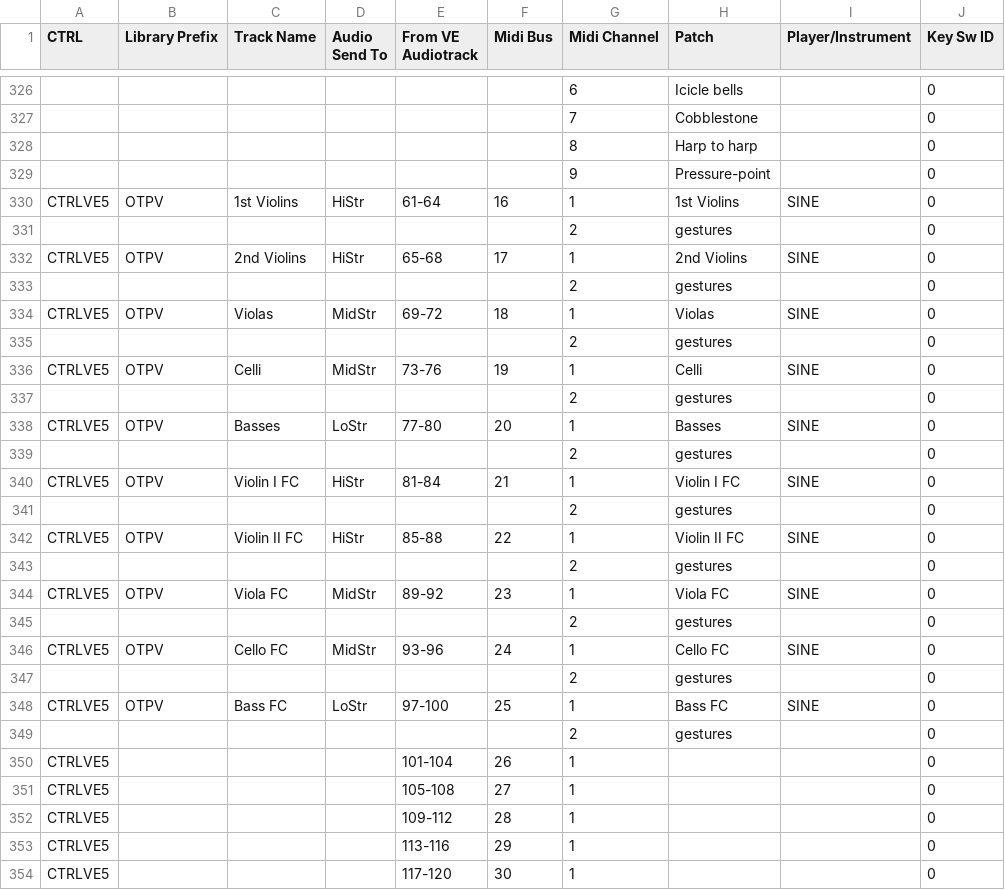
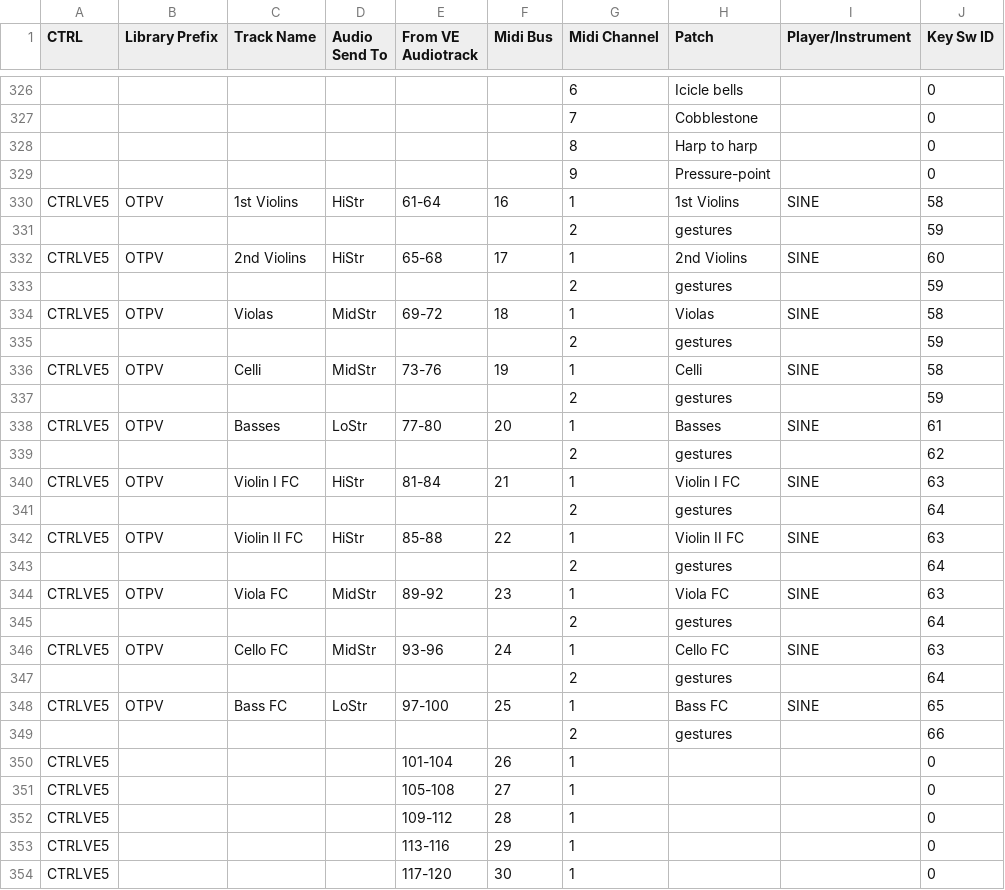
Before and after one commit to johanngrillenbeck/MCTM, a CSV file: Ressources/JG_SCORING_TEMPLATE_2025-11_INSTRUMENTS.csv, drawn as a sheet; only a part is shown, gaps mark what is left out; the diff covers the shown part only; the diff names each change by its address in the sheet, - before the commit and + after, or states it on an @@ line.

```diff
--- a/Ressources/JG_SCORING_TEMPLATE_2025-11_INSTRUMENTS.csv
+++ b/Ressources/JG_SCORING_TEMPLATE_2025-11_INSTRUMENTS.csv
-J330 (Key Sw ID): 0
+J330 (Key Sw ID): 58
-J331 (Key Sw ID): 0
+J331 (Key Sw ID): 59
-J332 (Key Sw ID): 0
+J332 (Key Sw ID): 60
-J333 (Key Sw ID): 0
+J333 (Key Sw ID): 59
-J334 (Key Sw ID): 0
+J334 (Key Sw ID): 58
-J335 (Key Sw ID): 0
+J335 (Key Sw ID): 59
-J336 (Key Sw ID): 0
+J336 (Key Sw ID): 58
-J337 (Key Sw ID): 0
+J337 (Key Sw ID): 59
-J338 (Key Sw ID): 0
+J338 (Key Sw ID): 61
-J339 (Key Sw ID): 0
+J339 (Key Sw ID): 62
-J340 (Key Sw ID): 0
+J340 (Key Sw ID): 63
-J341 (Key Sw ID): 0
+J341 (Key Sw ID): 64
-J342 (Key Sw ID): 0
+J342 (Key Sw ID): 63
-J343 (Key Sw ID): 0
+J343 (Key Sw ID): 64
-J344 (Key Sw ID): 0
+J344 (Key Sw ID): 63
-J345 (Key Sw ID): 0
+J345 (Key Sw ID): 64
-J346 (Key Sw ID): 0
+J346 (Key Sw ID): 63
-J347 (Key Sw ID): 0
+J347 (Key Sw ID): 64
-J348 (Key Sw ID): 0
+J348 (Key Sw ID): 65
-J349 (Key Sw ID): 0
+J349 (Key Sw ID): 66
```
Also changed, not shown: 56 edited cells elsewhere in this file, 1 other file.
